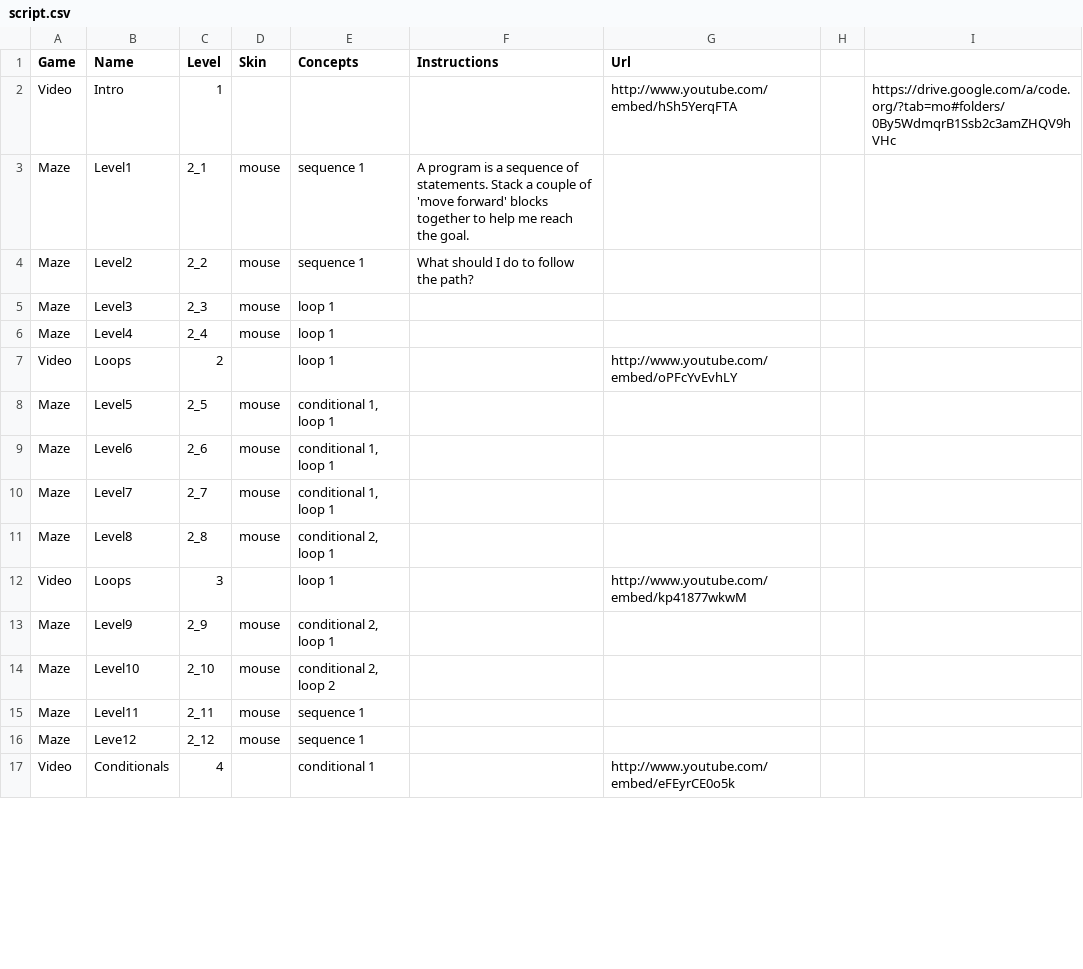
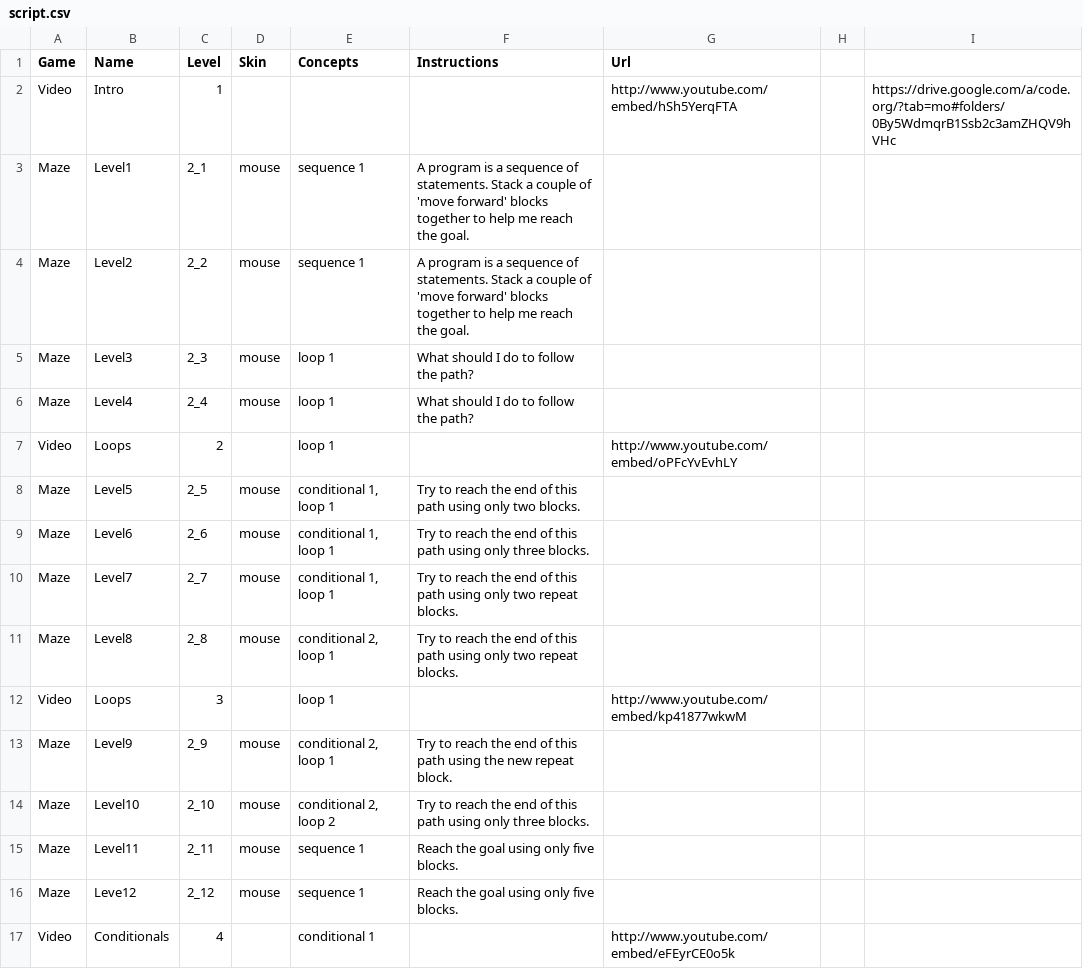
Before and after one commit to tobyk100/dashboard, a CSV file: config/script.csv, drawn as a sheet; only a part is shown; the diff covers the shown part only.

Commit message:
Added the Turtle instructions in script.csv, set skins for Maze and Karel.

```diff
--- a/config/script.csv
+++ b/config/script.csv
@@ -3,15 +3,15 @@ Video	Intro	1				http://www.youtube.com/embed/hSh5YerqFTA		https://drive.google.
 Maze	Level1	2_1	mouse	sequence 1	A program is a sequence of statements. Stack a couple of 'move forward' blocks together to help me reach the goal.			
-Maze	Level2	2_2	mouse	sequence 1	What should I do to follow the path?			
-Maze	Level3	2_3	mouse	loop 1				
-Maze	Level4	2_4	mouse	loop 1				
+Maze	Level2	2_2	mouse	sequence 1	A program is a sequence of statements. Stack a couple of 'move forward' blocks together to help me reach the goal.			
+Maze	Level3	2_3	mouse	loop 1	What should I do to follow the path?			
+Maze	Level4	2_4	mouse	loop 1	What should I do to follow the path?			
 Video	Loops	2		loop 1		http://www.youtube.com/embed/oPFcYvEvhLY		
-Maze	Level5	2_5	mouse	conditional 1, loop 1				
-Maze	Level6	2_6	mouse	conditional 1, loop 1				
-Maze	Level7	2_7	mouse	conditional 1, loop 1				
-Maze	Level8	2_8	mouse	conditional 2, loop 1				
+Maze	Level5	2_5	mouse	conditional 1, loop 1	Try to reach the end of this path using only two blocks.			
+Maze	Level6	2_6	mouse	conditional 1, loop 1	Try to reach the end of this path using only three blocks.			
+Maze	Level7	2_7	mouse	conditional 1, loop 1	Try to reach the end of this path using only two repeat blocks.			
+Maze	Level8	2_8	mouse	conditional 2, loop 1	Try to reach the end of this path using only two repeat blocks.			
 Video	Loops	3		loop 1		http://www.youtube.com/embed/kp41877wkwM		
-Maze	Level9	2_9	mouse	conditional 2, loop 1				
-Maze	Level10	2_10	mouse	conditional 2, loop 2				
-Maze	Level11	2_11	mouse	sequence 1				
-Maze	Leve12	2_12	mouse	sequence 1				
+Maze	Level9	2_9	mouse	conditional 2, loop 1	Try to reach the end of this path using the new repeat block.			
+Maze	Level10	2_10	mouse	conditional 2, loop 2	Try to reach the end of this path using only three blocks.			
+Maze	Level11	2_11	mouse	sequence 1	Reach the goal using only five blocks.			
+Maze	Leve12	2_12	mouse	sequence 1	Reach the goal using only five blocks.			
 Video	Conditionals	4		conditional 1		http://www.youtube.com/embed/eFEyrCE0o5k		
```
Also changed, not shown: 55 edited cells elsewhere in this file.
